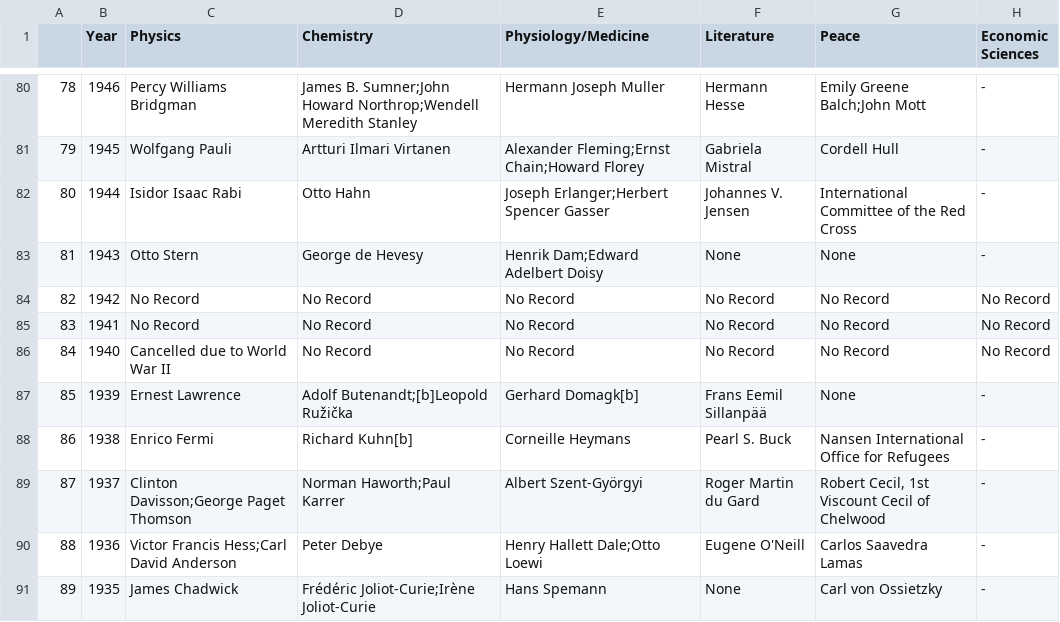
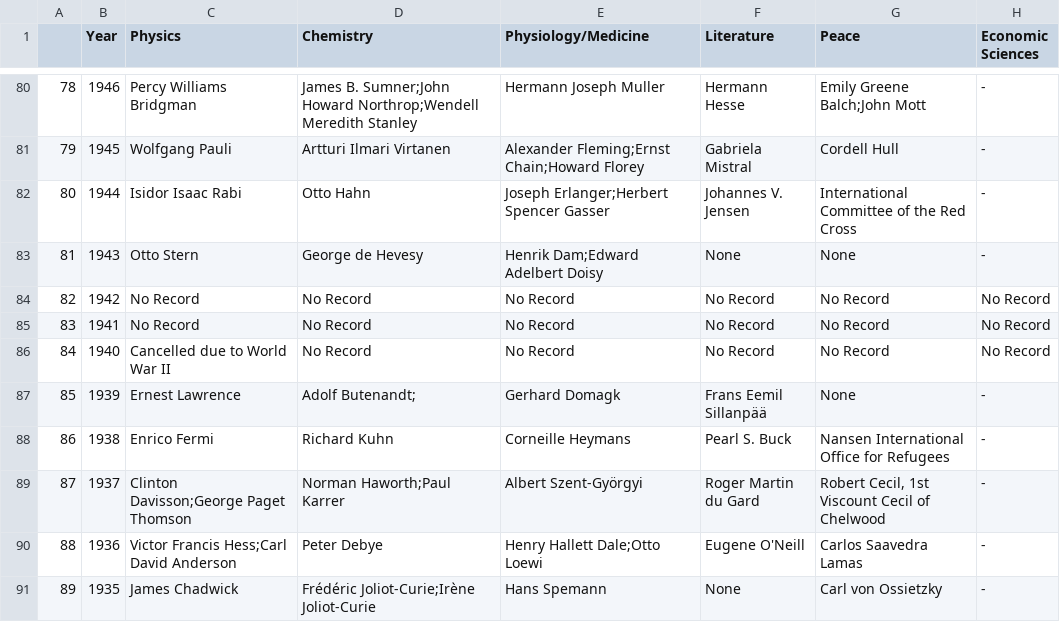
Before and after one commit to malkfish/Nobel-Prize-Laureate-Wikipedia-Statistics, a CSV file: Nobel_Laureates.csv, drawn as a sheet; only a part is shown, gaps mark what is left out.

```diff
--- a/Nobel_Laureates.csv
+++ b/Nobel_Laureates.csv
@@ -86,4 +86,4 @@
 84,1940,Cancelled due to World War II,No Record,No Record,No Record,No Record,No Record
-85,1939,Ernest Lawrence,Adolf Butenandt;[b]Leopold Ružička,Gerhard Domagk[b],Frans Eemil Sillanpää,None,-
-86,1938,Enrico Fermi,Richard Kuhn[b],Corneille Heymans,Pearl S. Buck,Nansen International Office for Refugees,-
+85,1939,Ernest Lawrence,Adolf Butenandt;,Gerhard Domagk,Frans Eemil Sillanpää,None,-
+86,1938,Enrico Fermi,Richard Kuhn,Corneille Heymans,Pearl S. Buck,Nansen International Office for Refugees,-
 87,1937,Clinton Davisson;George Paget Thomson,Norman Haworth;Paul Karrer,Albert Szent-Györgyi,Roger Martin du Gard,"Robert Cecil, 1st Viscount Cecil of Chelwood",-
```
Also changed, not shown: 1 other file.
